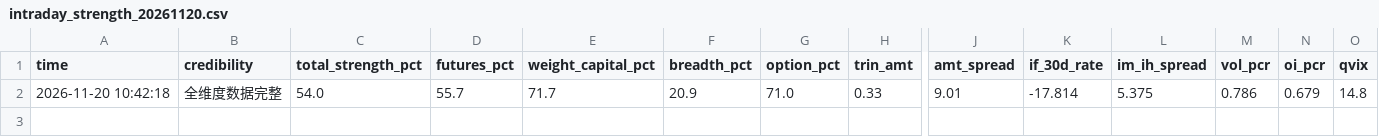
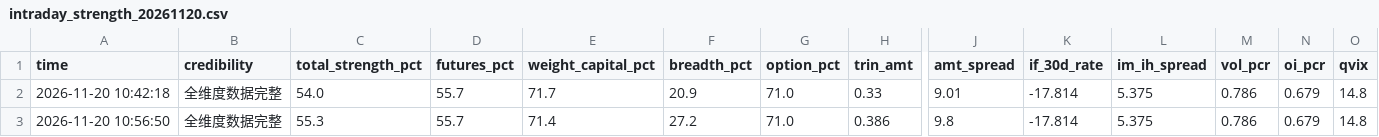
Before and after one commit to sleepy980wl/quant-resonance-monitor, a CSV file: monitor_data/intraday_strength_20261120.csv, drawn as a sheet; only a part is shown, gaps mark what is left out; rows hold the shown columns only; the diff names each change by its address in the sheet, - before the commit and + after, or states it on an @@ line.

```diff
--- a/monitor_data/intraday_strength_20261120.csv
+++ b/monitor_data/intraday_strength_20261120.csv
+row 3: 2026-11-20 10:56:50 | 全维度数据完整 | 55.3 | 55.7 | 71.4 | 27.2 | 71.0 | 0.386 | 9.8 | -17.814 | 5.375 | 0.786 | 0.679 | 14.8
```
Also changed, not shown: 1 other file.
